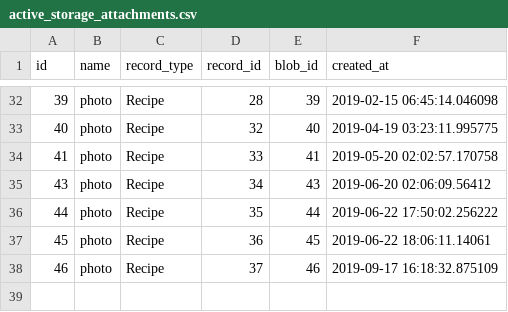
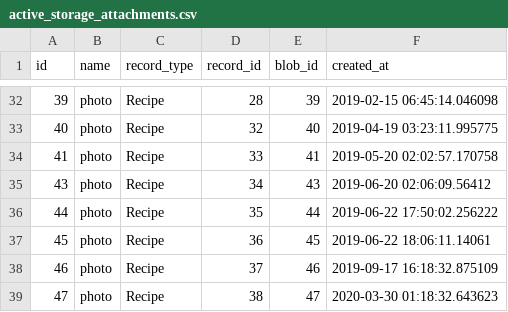
Before and after one commit to philiprlarie/recipes, a CSV file: lib/csv/active_storage_attachments.csv, drawn as a sheet; only a part is shown, gaps mark what is left out.

```diff
--- a/lib/csv/active_storage_attachments.csv
+++ b/lib/csv/active_storage_attachments.csv
@@ -38 +38,2 @@ id,name,record_type,record_id,blob_id,created_at
 46,photo,Recipe,37,46,2019-09-17 16:18:32.875109
+47,photo,Recipe,38,47,2020-03-30 01:18:32.643623
```
Also changed, not shown: lib/csv/active_storage_blobs.csv, lib/csv/ingredients.csv, 3 other files.
